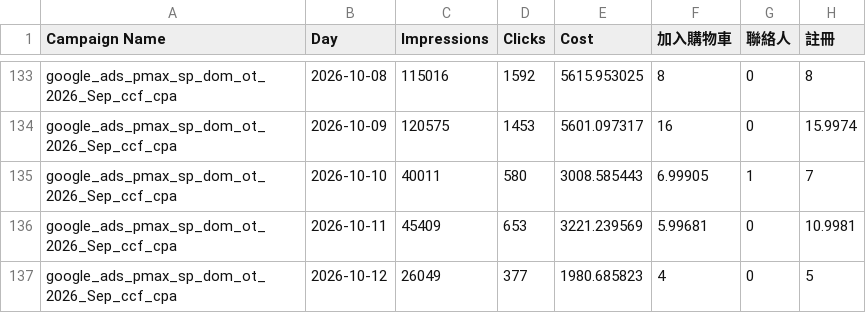
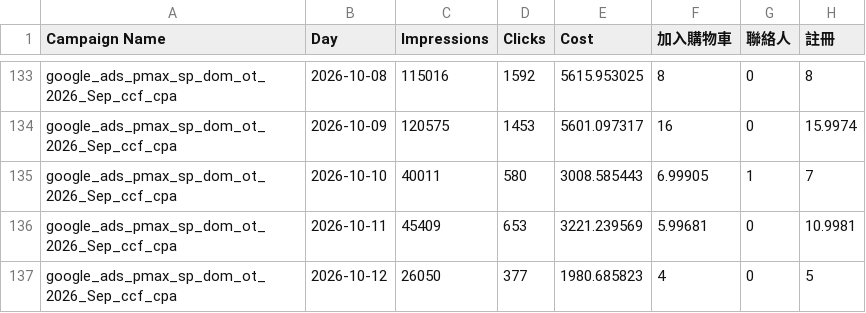
Before and after one commit to eatingxie167-creator/wv-meal-dashboard, a CSV file: google_daily.csv, drawn as a sheet; only a part is shown, gaps mark what is left out; the diff covers the shown part only; the diff names each change by its address in the sheet, - before the commit and + after, or states it on an @@ line.

```diff
--- a/google_daily.csv
+++ b/google_daily.csv
-C137 (Impressions): 26049
+C137 (Impressions): 26050
```
Also changed, not shown: 1 added row, 1 removed row and 17 edited cells elsewhere in this file.
